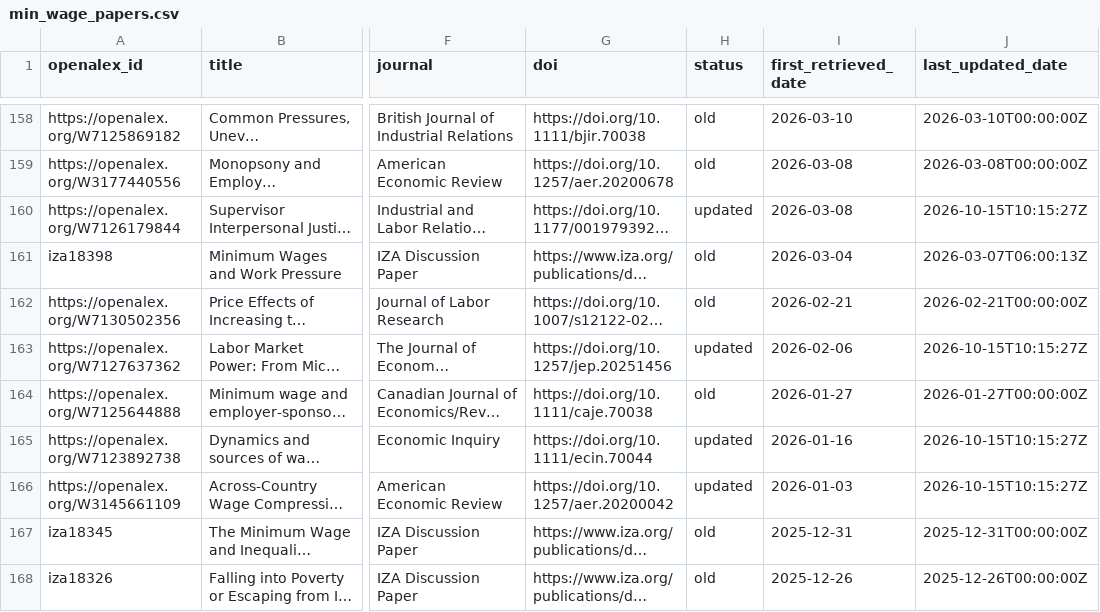
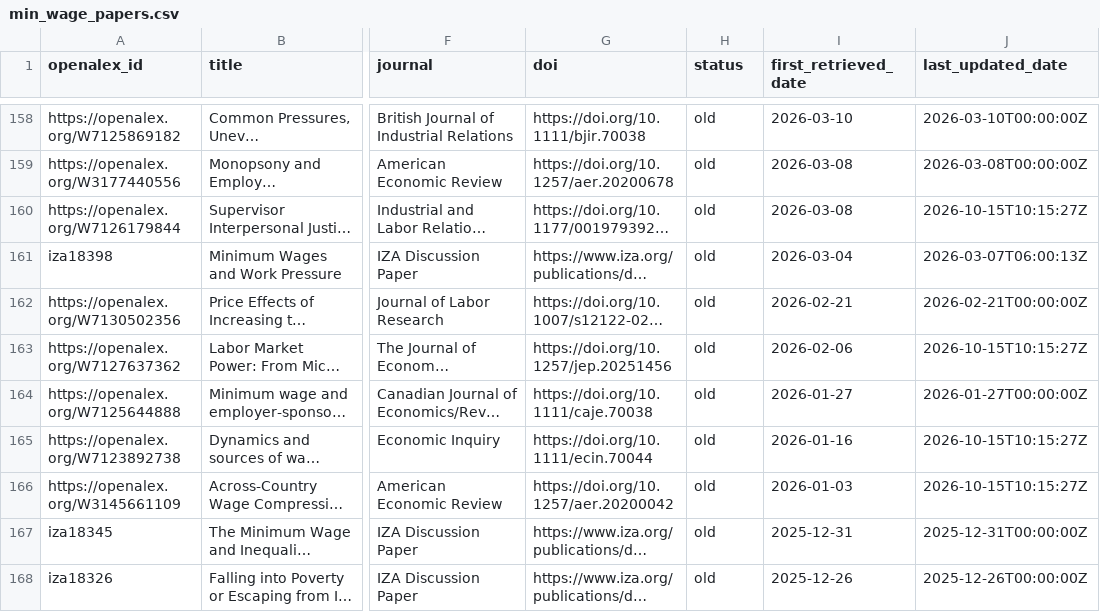
Before and after one commit to benzipperer/new_mw_papers, a CSV file: min_wage_papers.csv, drawn as a sheet; only a part is shown, gaps mark what is left out; long unchanged cells end in …; the diff covers the shown part only; the diff names each change by its address in the sheet, - before the commit and + after, or states it on an @@ line.

```diff
--- a/min_wage_papers.csv
+++ b/min_wage_papers.csv
-H160 (status): updated
+H160 (status): old
-H163 (status): updated
+H163 (status): old
-H165:H166 (status): updated
+H165:H166 (status): old
```
Also changed, not shown: 4 removed rows and 104 edited cells elsewhere in this file, min_wage_papers_to_email.csv.
